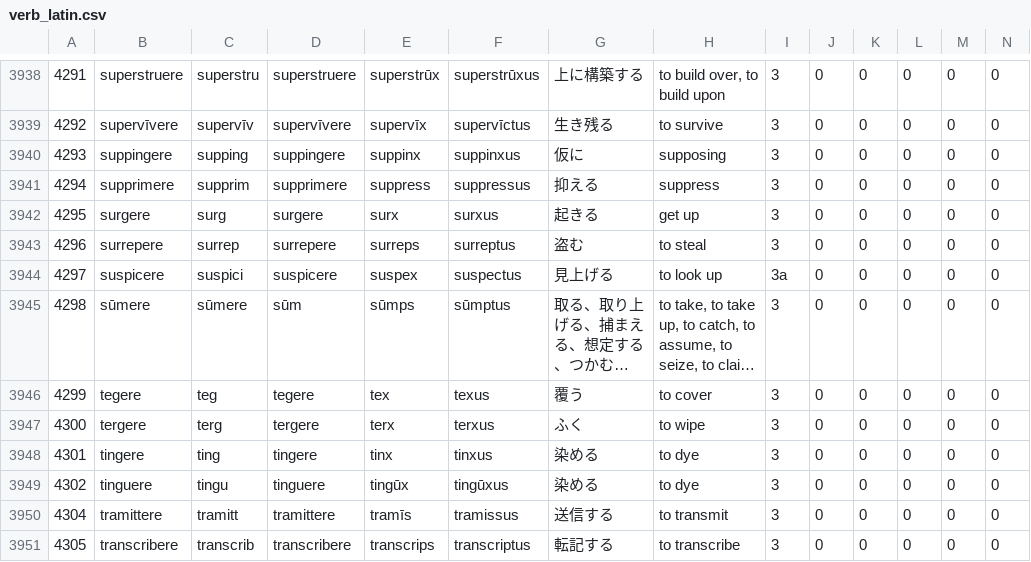
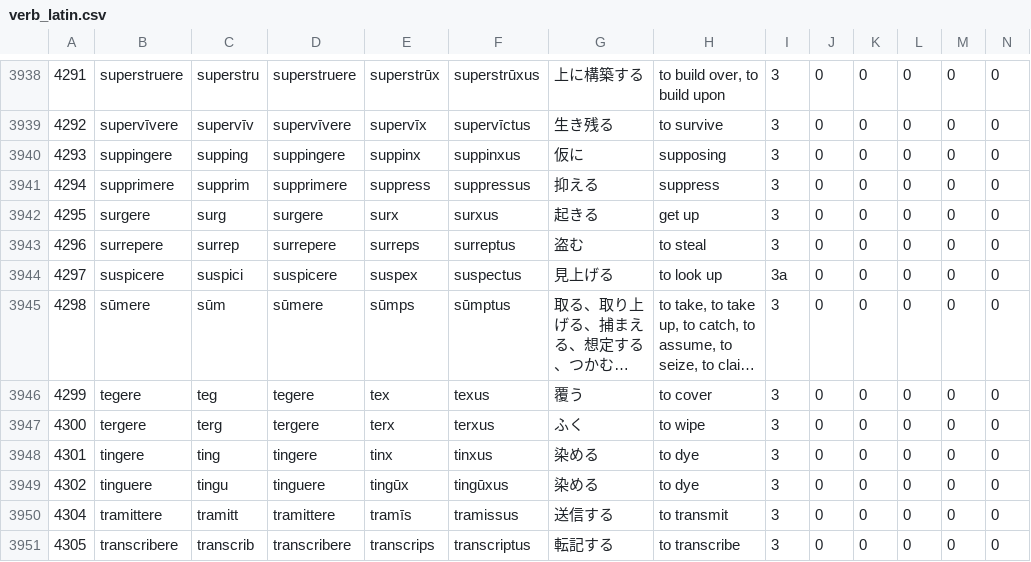
Before and after one commit to Anarcho-Hacktivist-JP/indoeuropean_dictionary, a CSV file: 起動方法・参考サイト/DB/verb_latin.csv, drawn as a sheet; only a part is shown, gaps mark what is left out; long unchanged cells end in …; the diff names each change by its address in the sheet, - before the commit and + after, or states it on an @@ line.

```diff
--- a/起動方法・参考サイト/DB/verb_latin.csv
+++ b/起動方法・参考サイト/DB/verb_latin.csv
-C3945: sūmere
+C3945: sūm
-D3945: sūm
+D3945: sūmere
```
Also changed, not shown: 起動方法・参考サイト/DB/verb_sanskrit.csv, 起動方法・参考サイト/wiktionary/latin_3rd_verb_s.csv, 5 other files.
